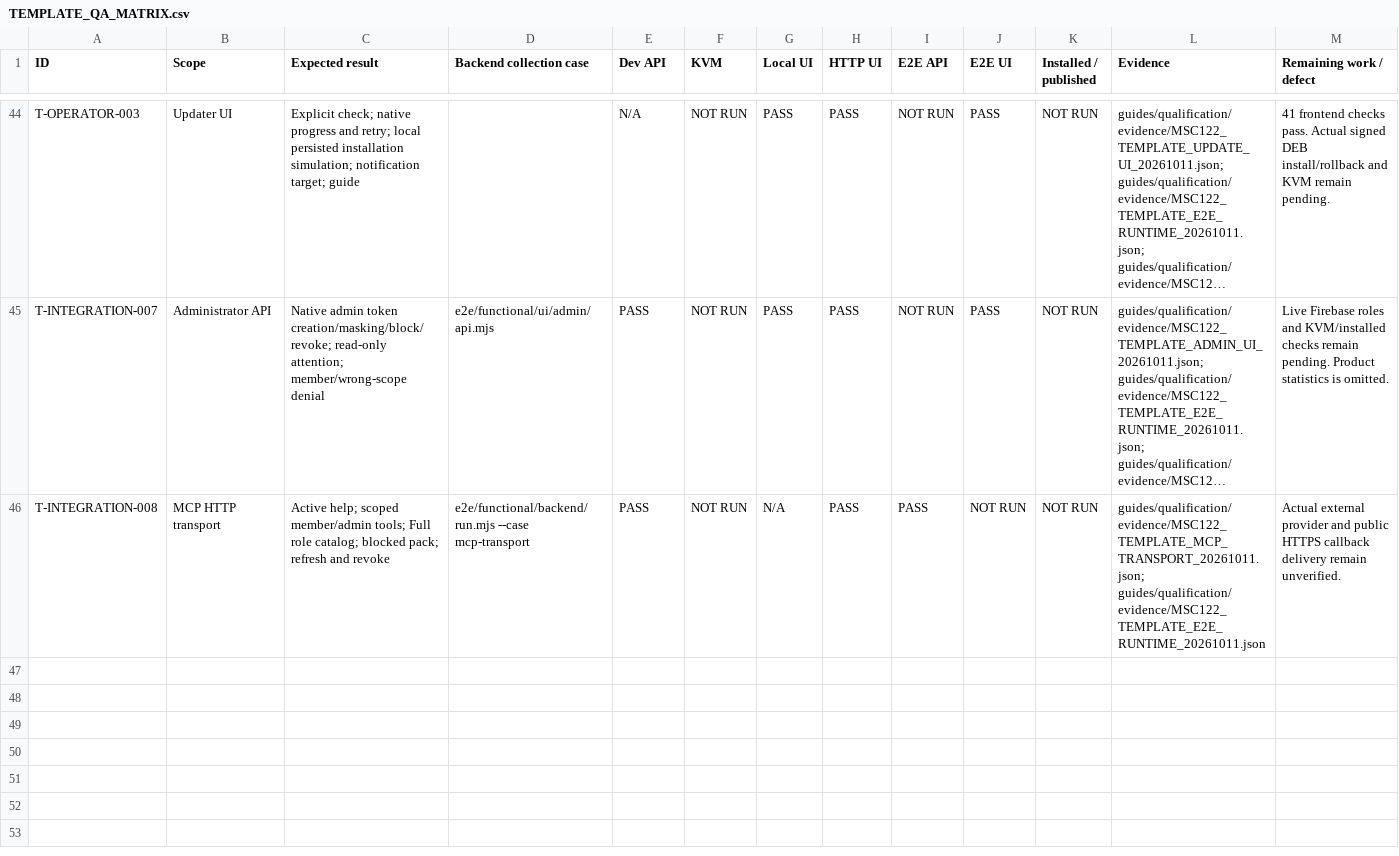
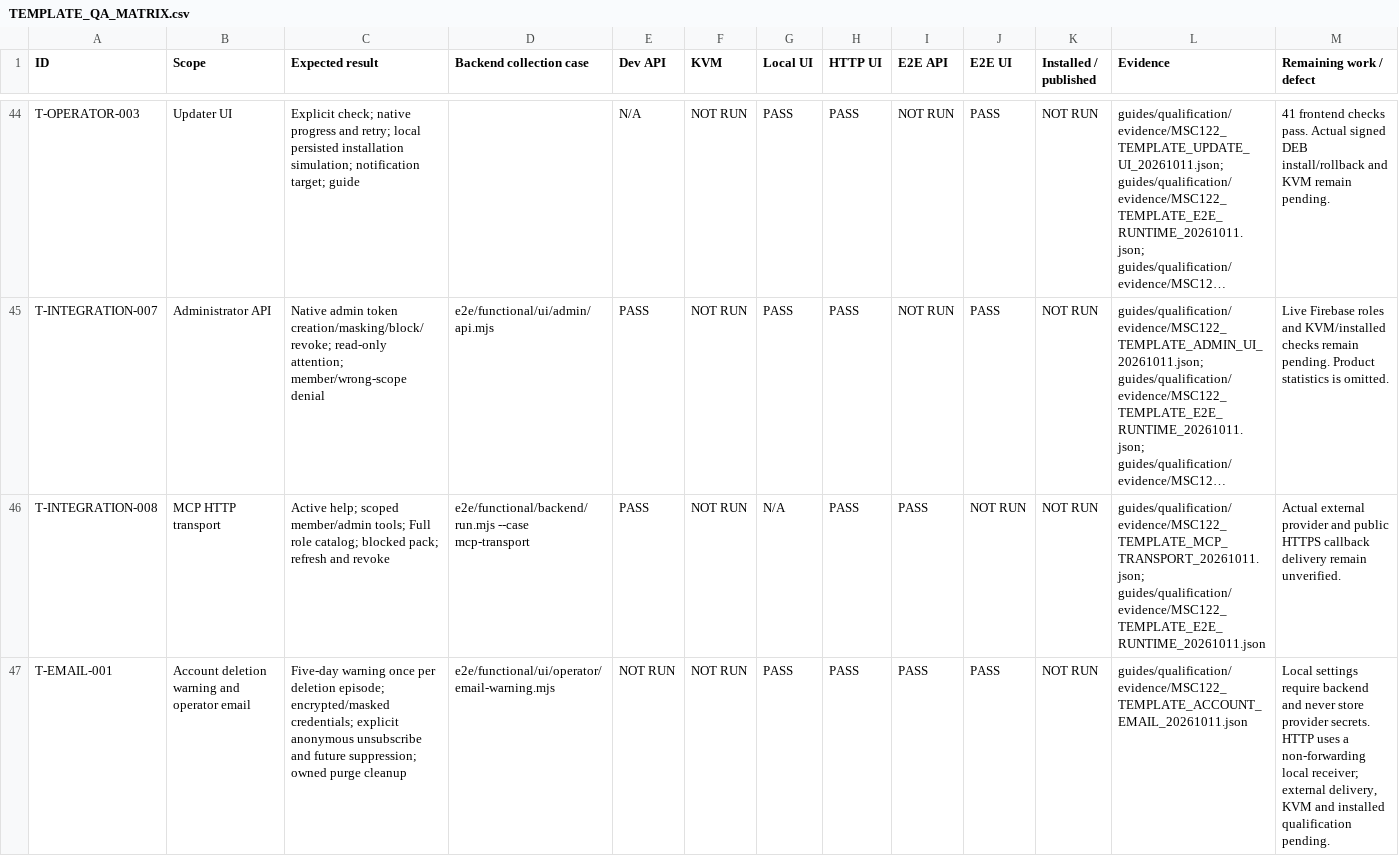
Before and after one commit to fssrepository/myscoutee-template, a CSV file: guides/qa/matrices/TEMPLATE_QA_MATRIX.csv, drawn as a sheet; only a part is shown, gaps mark what is left out; long unchanged cells end in …; the diff names each change by its address in the sheet, - before the commit and + after, or states it on an @@ line.

Commit message:
feat(template): retain configured account warning email and unsubscribe

```diff
--- a/guides/qa/matrices/TEMPLATE_QA_MATRIX.csv
+++ b/guides/qa/matrices/TEMPLATE_QA_MATRIX.csv
+row 47: T-EMAIL-001 | Account deletion warning and operator email | Five-day warning once per deletion episode; encrypted/masked credentials; explicit anonymous unsubscribe and future suppression; owned purge cleanup | e2e/functional/ui/operator/email-warning.mjs | NOT RUN | NOT RUN | PASS | PASS | PASS | PASS | NOT RUN | guides/qualification/evidence/MSC122_TEMPLATE_ACCOUNT_EMAIL_20261011.json | Local settings require backend and never store provider secrets. HTTP uses a non-forwarding local receiver; external delivery, KVM and installed qualification pending.
```
Also changed, not shown: 53 other files.
